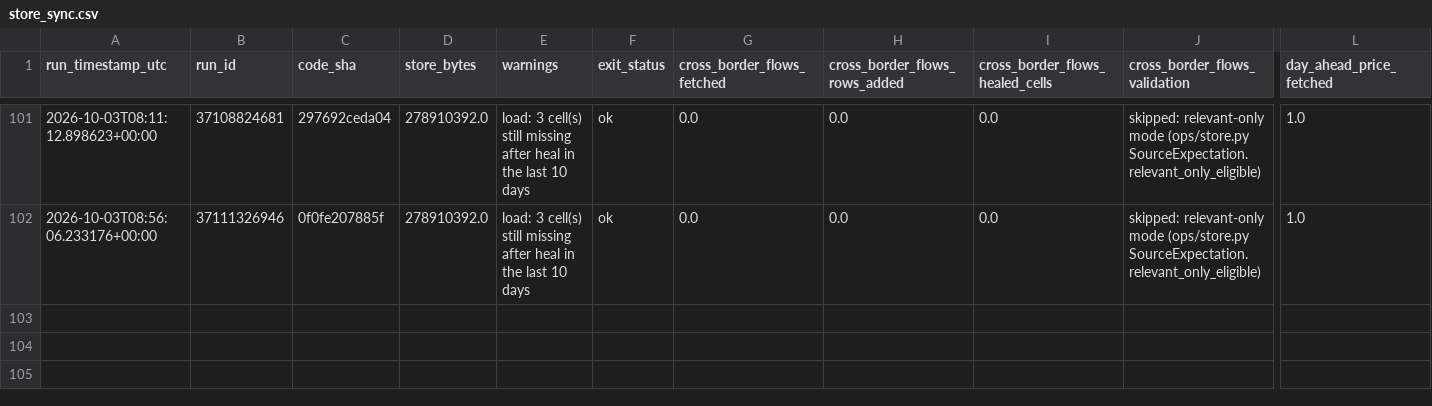
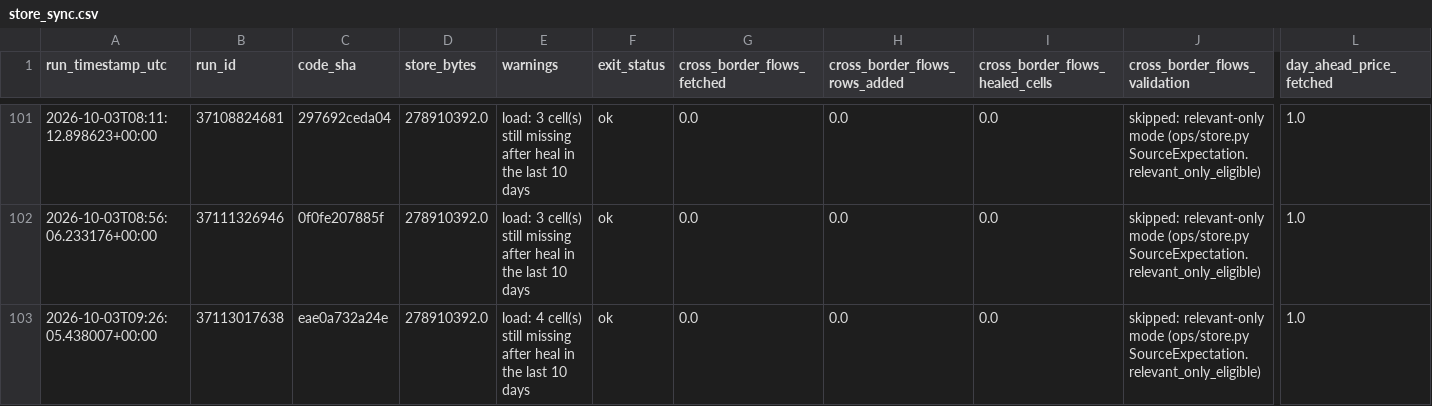
Before and after one commit to soentkeblindow/day-ahead-forecast-live-ops, a CSV file: logs/store_sync.csv, drawn as a sheet; only a part is shown, gaps mark what is left out; rows hold the shown columns only; the diff names each change by its address in the sheet, - before the commit and + after, or states it on an @@ line.

```diff
--- a/logs/store_sync.csv
+++ b/logs/store_sync.csv
+row 103: 2026-10-03T09:26:05.438007+00:00 | 37113017638 | eae0a732a24e | 278910392.0 | load: 4 cell(s) still missing after heal in the last 10 days | ok | 0.0 | 0.0 | 0.0 | skipped: relevant-only mode (ops/store.py SourceExpectation.relevant_only_eligible) | 1.0
```
